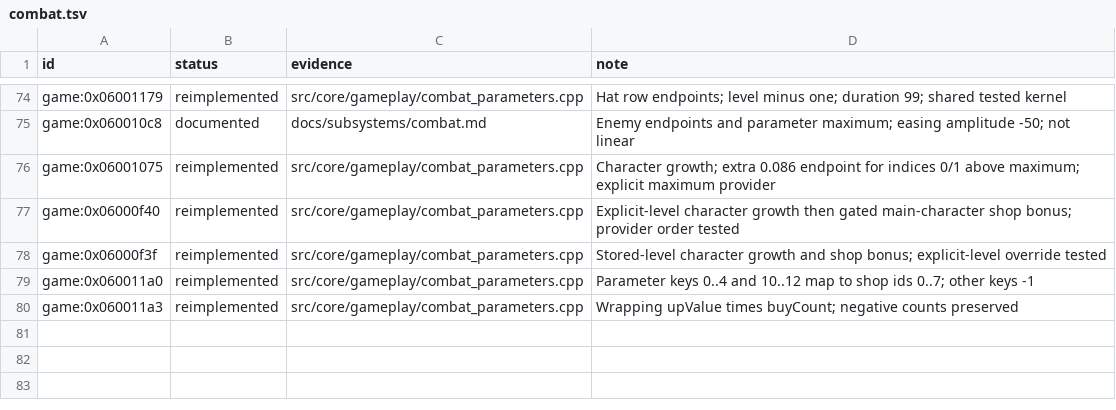
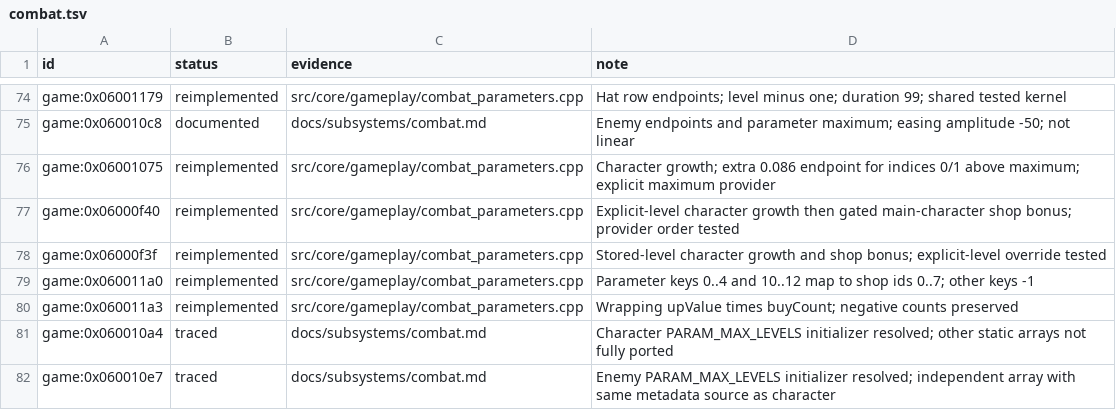
Before and after one commit to Tim-campy/magicians-saga-port, a TSV file: re/status/combat.tsv, drawn as a sheet; only a part is shown, gaps mark what is left out.

Commit message:
port(combat): bind recovered growth limits and live shop records

```diff
--- a/re/status/combat.tsv
+++ b/re/status/combat.tsv
@@ -80 +80,3 @@ game:0x060011a0	reimplemented	src/core/gameplay/combat_parameters.cpp	Parameter
 game:0x060011a3	reimplemented	src/core/gameplay/combat_parameters.cpp	Wrapping upValue times buyCount; negative counts preserved
+game:0x060010a4	traced	docs/subsystems/combat.md	Character PARAM_MAX_LEVELS initializer resolved; other static arrays not fully ported
+game:0x060010e7	traced	docs/subsystems/combat.md	Enemy PARAM_MAX_LEVELS initializer resolved; independent array with same metadata source as character
```
Also changed, not shown: re/functions.csv, 5 other files.
